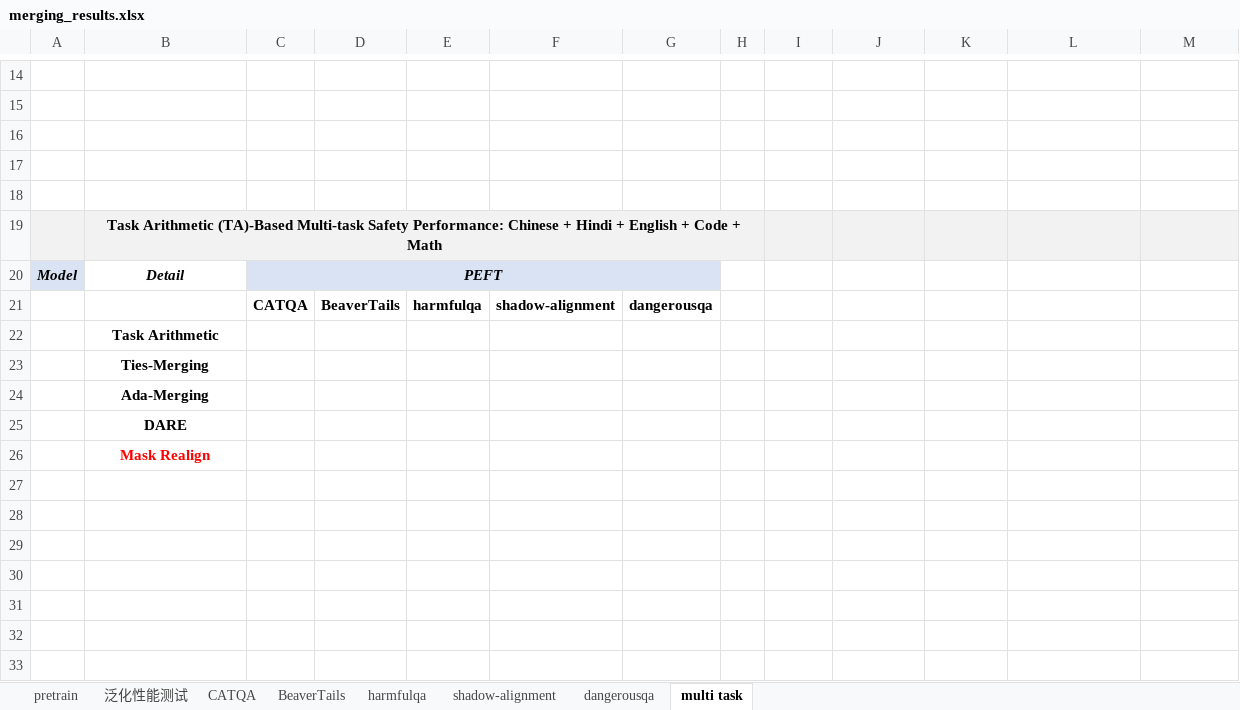
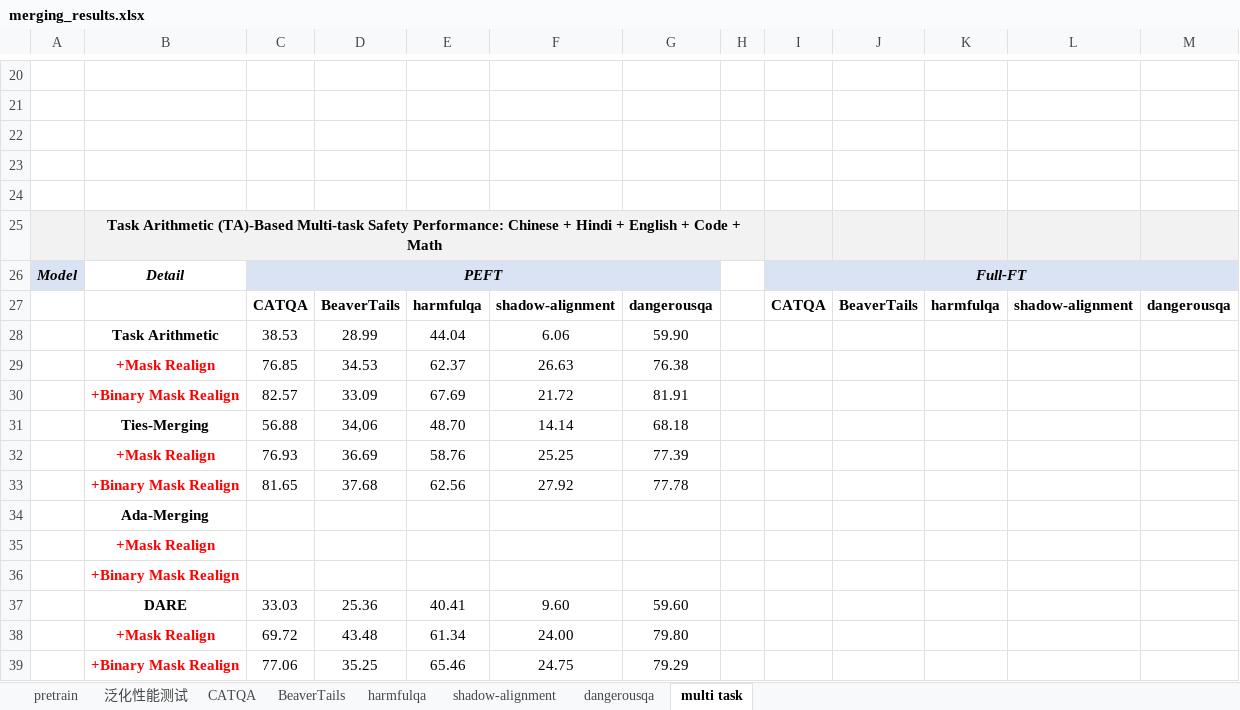
Before and after one commit to xinykou/safety_realignment, an Excel workbook: merging_results.xlsx, sheet multi task, drawn as a sheet; only a part is shown, gaps mark what is left out; values as stored, in another font and other column widths than the file's, no borders; removed rows and columns are numbered as before the commit, all else as after; the diff covers the shown part only; the diff names each change by its address in the sheet, - before the commit and + after, or states it on an @@ line.

Commit message:
update results

```diff
--- a/merging_results.xlsx (sheet multi task)
+++ b/merging_results.xlsx (sheet multi task)
-I26: (empty)
+I26: Full-FT
-I26:M26 fill: none
+I26:M26 fill: #DAE3F3
+I26:M26 merged
-I27: (empty)
+I27: CATQA
-J27: (empty)
+J27: BeaverTails
-K27: (empty)
+K27: harmfulqa
-L27: (empty)
+L27: shadow-alignment
-M27: (empty)
+M27: dangerousqa
-row 22:  | Task Arithmetic
-row 23:  | Ties-Merging
+row 28:  | Task Arithmetic | 38.53 | 28.99 | 44.04 | 6.06 | 59.90
+row 29:  | +Mask Realign | 76.85 | 34.53 | 62.37 | 26.63 | 76.38
+row 30:  | +Binary Mask Realign | 82.57 | 33.09 | 67.69 | 21.72 | 81.91
+row 31:  | Ties-Merging | 56.88 | 34,06 | 48.70 | 14.14 | 68.18
+row 32:  | +Mask Realign | 76.93 | 36.69 | 58.76 | 25.25 | 77.39
+row 33:  | +Binary Mask Realign | 81.65 | 37.68 | 62.56 | 27.92 | 77.78
-B35: DARE
+B35: +Mask Realign
-B35 text colour: black
+B35 text colour: #FF0000
-B36: Mask Realign
+B36: +Binary Mask Realign
+row 37:  | DARE | 33.03 | 25.36 | 40.41 | 9.60 | 59.60
+row 38:  | +Mask Realign | 69.72 | 43.48 | 61.34 | 24.00 | 79.80
+row 39:  | +Binary Mask Realign | 77.06 | 35.25 | 65.46 | 24.75 | 79.29
```
Also changed, not shown: 10 added rows and 4 removed rows elsewhere in this sheet, sheet 泛化性能测试, sheet pretrain, sheet CATQA, sheet harmfulqa, sheet BeaverTails, sheet dangerousqa, 1 more sheet.
